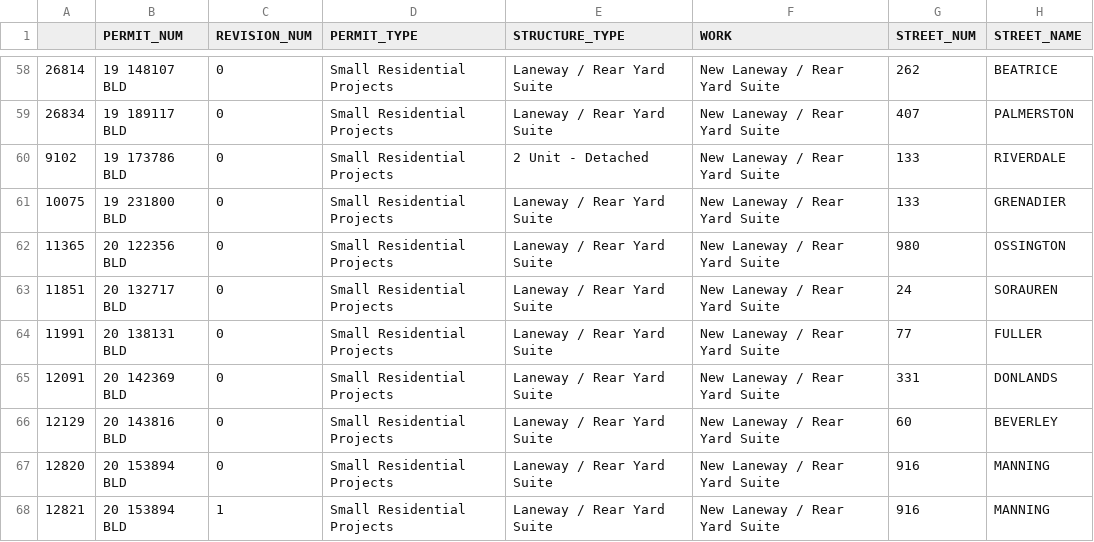
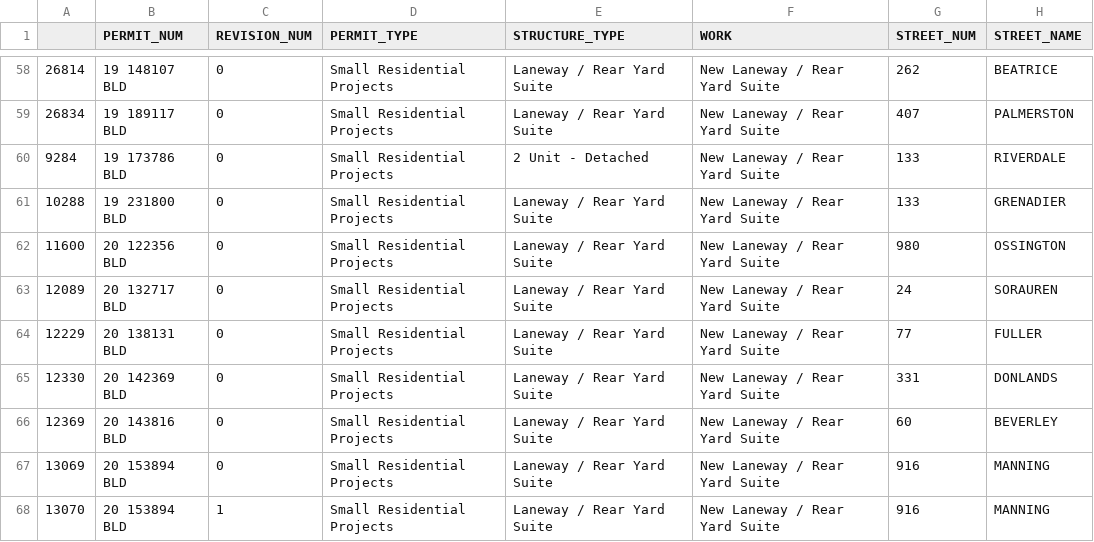
Before and after one commit to schoolofcities/gentle-density, a CSV file: data/laneway-garden-suites.csv, drawn as a sheet; only a part is shown, gaps mark what is left out; the diff covers the shown part only; the diff names each change by its address in the sheet, - before the commit and + after, or states it on an @@ line.

```diff
--- a/data/laneway-garden-suites.csv
+++ b/data/laneway-garden-suites.csv
-A60: 9102
+A60: 9284
-A61: 10075
+A61: 10288
-A62: 11365
+A62: 11600
-A63: 11851
+A63: 12089
-A64: 11991
+A64: 12229
-A65: 12091
+A65: 12330
-A66: 12129
+A66: 12369
-A67: 12820
+A67: 13069
-A68: 12821
+A68: 13070
```
Also changed, not shown: 2 added rows and 61 edited cells elsewhere in this file, 8 other files.
